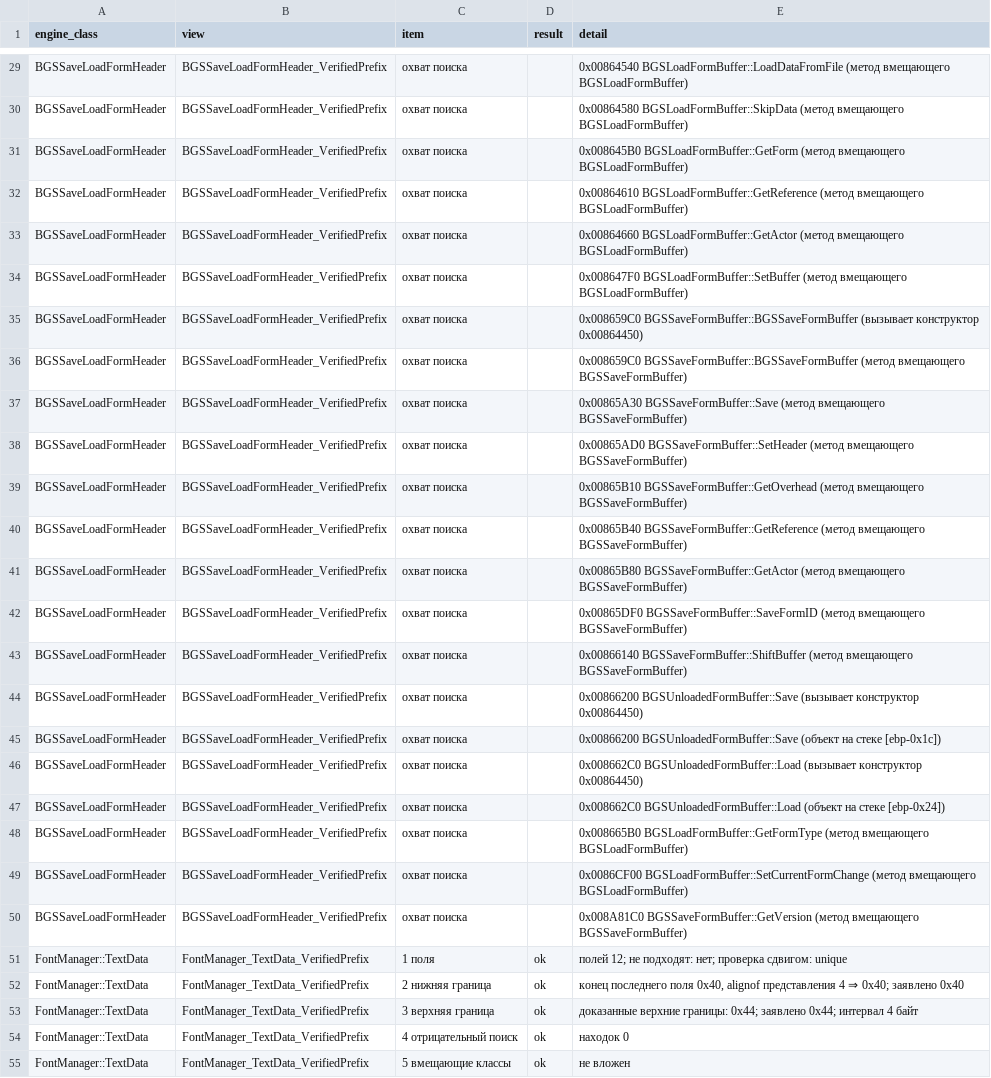
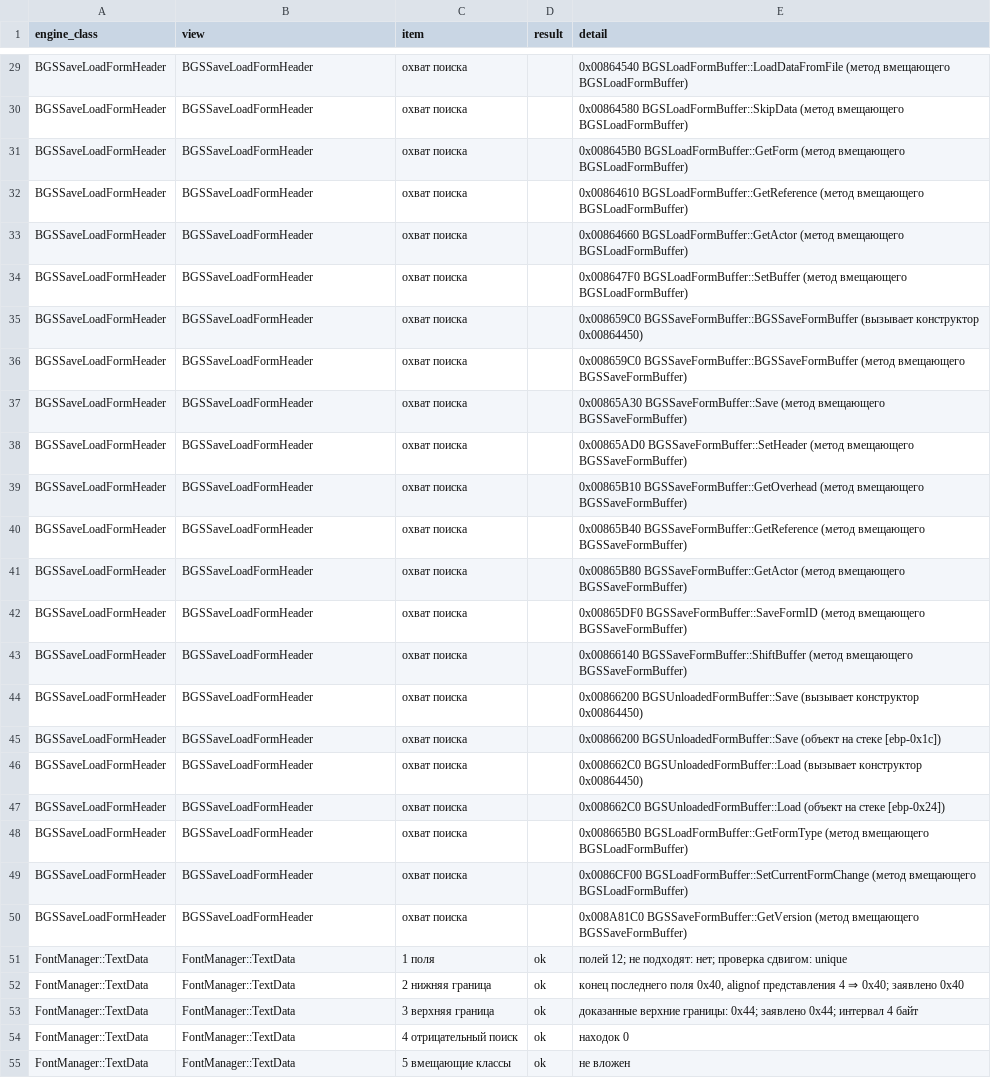
Before and after one commit to Infest-SBT/falloutnv.pdb-reverse.engineering, a CSV file: evidence/verified_prefix_candidates.csv, drawn as a sheet; only a part is shown, gaps mark what is left out; the diff covers the shown part only; the diff names each change by its address in the sheet, - before the commit and + after, or states it on an @@ line.

```diff
--- a/evidence/verified_prefix_candidates.csv
+++ b/evidence/verified_prefix_candidates.csv
-B29:B50 (view): BGSSaveLoadFormHeader_VerifiedPrefix
+B29:B50 (view): BGSSaveLoadFormHeader
-B51:B55 (view): FontManager_TextData_VerifiedPrefix
+B51:B55 (view): FontManager::TextData
```
Also changed, not shown: 35 edited cells elsewhere in this file, 46 other files.
